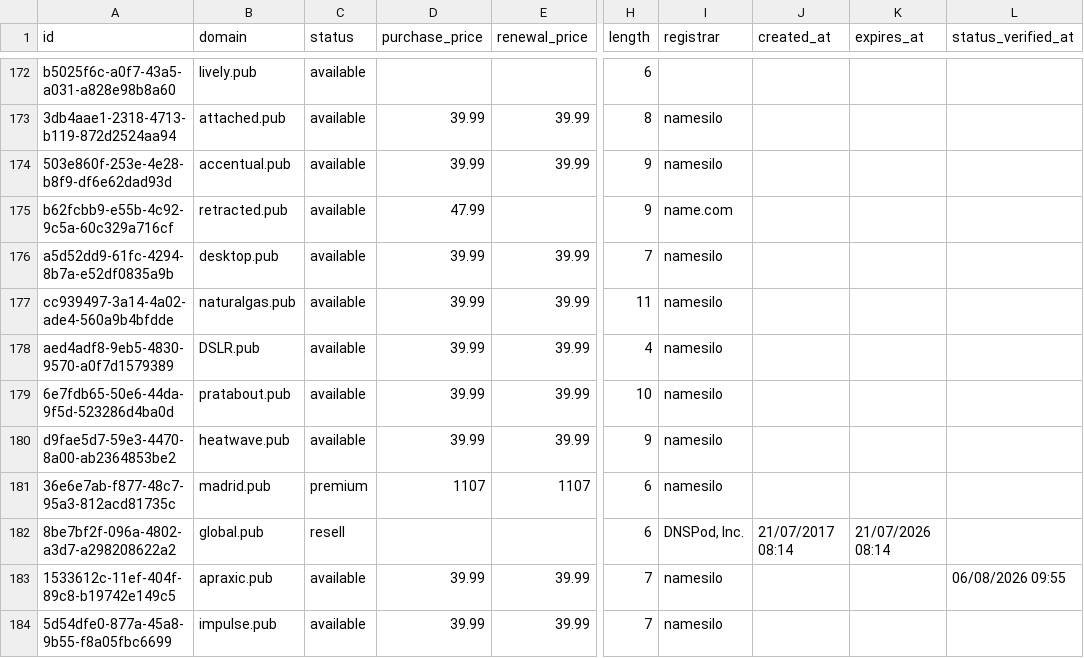
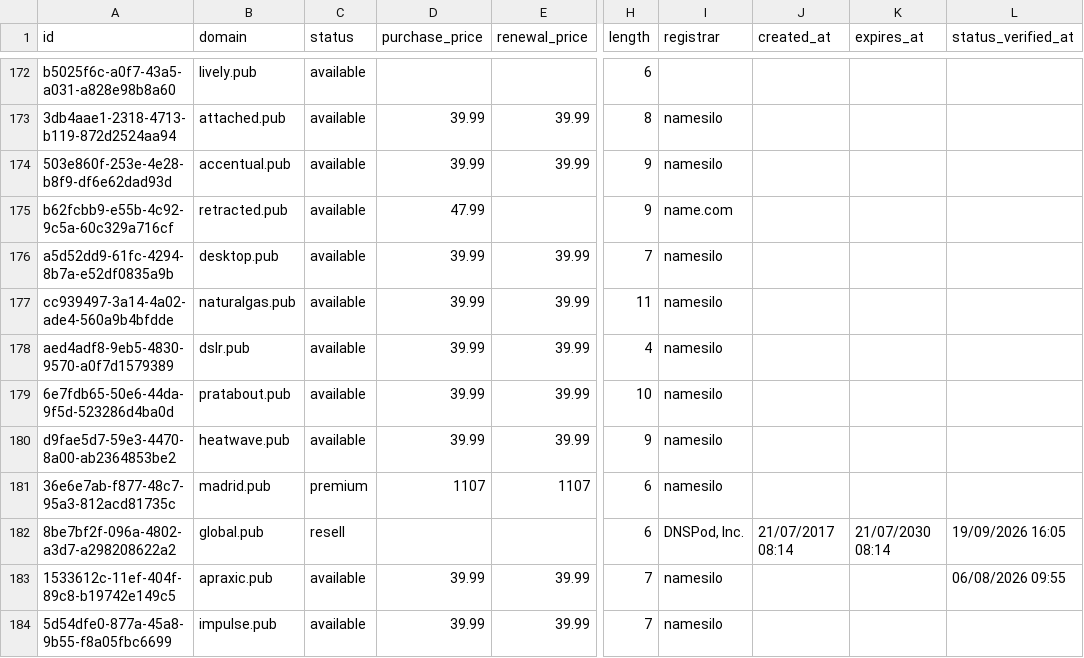
Before and after one commit to UniqueDomains/pub-oneword-domains, a CSV file: pub.csv, drawn as a sheet; only a part is shown, gaps mark what is left out; the diff covers the shown part only; the diff names each change by its address in the sheet, - before the commit and + after, or states it on an @@ line.

Commit message:
Domains update

```diff
--- a/pub.csv
+++ b/pub.csv
-B178 (domain): DSLR.pub
+B178 (domain): dslr.pub
-K182 (expires_at): 21/07/2026 08:14
+K182 (expires_at): 21/07/2030 08:14
-L182 (status_verified_at): (empty)
+L182 (status_verified_at): 19/09/2026 16:05
```
Also changed, not shown: 1 added row, 1 removed row and 81 edited cells elsewhere in this file, 4 other files.
